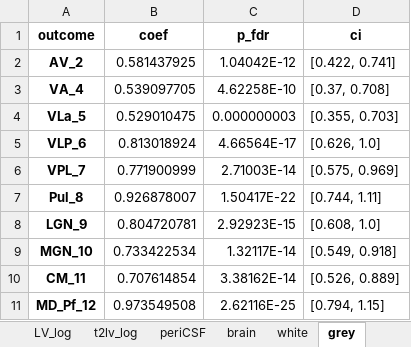
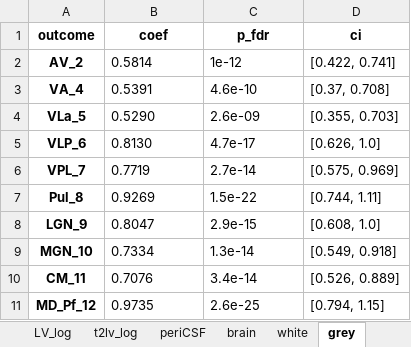
Before and after one commit to srs328/ms_mri, an Excel workbook: analysis/thalamus/results/figures_tables/4-CP_and_medial_posterior_atrophy/all_nuclei_simple_covars.xlsx, sheet grey, drawn as a sheet; values as stored, in another font and other column widths than the file's, no borders; the diff names each change by its address in the sheet, - before the commit and + after, or states it on an @@ line.

```diff
--- a/analysis/thalamus/results/figures_tables/4-CP_and_medial_posterior_atrophy/all_nuclei_simple_covars.xlsx (sheet grey)
+++ b/analysis/thalamus/results/figures_tables/4-CP_and_medial_posterior_atrophy/all_nuclei_simple_covars.xlsx (sheet grey)
-B2 (coef): 0.581437925
+B2 (coef): 0.5814
-C2 (p_fdr): 1.04042E-12
+C2 (p_fdr): 1e-12
-B3 (coef): 0.539097705
+B3 (coef): 0.5391
-C3 (p_fdr): 4.62258E-10
+C3 (p_fdr): 4.6e-10
-B4 (coef): 0.529010475
+B4 (coef): 0.5290
-C4 (p_fdr): 0.000000003
+C4 (p_fdr): 2.6e-09
-B5 (coef): 0.813018924
+B5 (coef): 0.8130
-C5 (p_fdr): 4.66564E-17
+C5 (p_fdr): 4.7e-17
-B6 (coef): 0.771900999
+B6 (coef): 0.7719
-C6 (p_fdr): 2.71003E-14
+C6 (p_fdr): 2.7e-14
-B7 (coef): 0.926878007
+B7 (coef): 0.9269
-C7 (p_fdr): 1.50417E-22
+C7 (p_fdr): 1.5e-22
-B8 (coef): 0.804720781
+B8 (coef): 0.8047
-C8 (p_fdr): 2.92923E-15
+C8 (p_fdr): 2.9e-15
-B9 (coef): 0.733422534
+B9 (coef): 0.7334
-C9 (p_fdr): 1.32117E-14
+C9 (p_fdr): 1.3e-14
-B10 (coef): 0.707614854
+B10 (coef): 0.7076
-C10 (p_fdr): 3.38162E-14
+C10 (p_fdr): 3.4e-14
-B11 (coef): 0.973549508
+B11 (coef): 0.9735
-C11 (p_fdr): 2.62116E-25
+C11 (p_fdr): 2.6e-25
```
Also changed, not shown: sheet brain, sheet cortical_thickness, sheet white, sheet CP, sheet t2lv_log, sheet periCSF, 1 more sheet, 4 other files.
